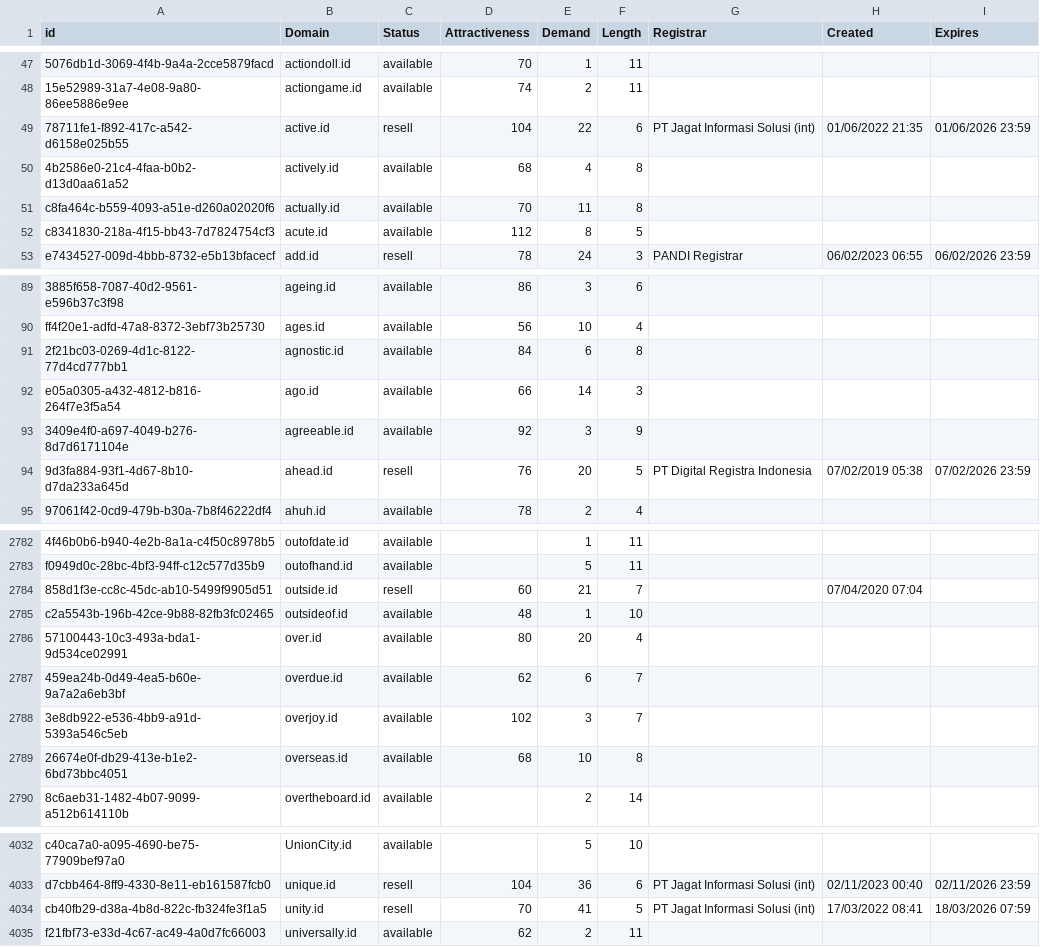
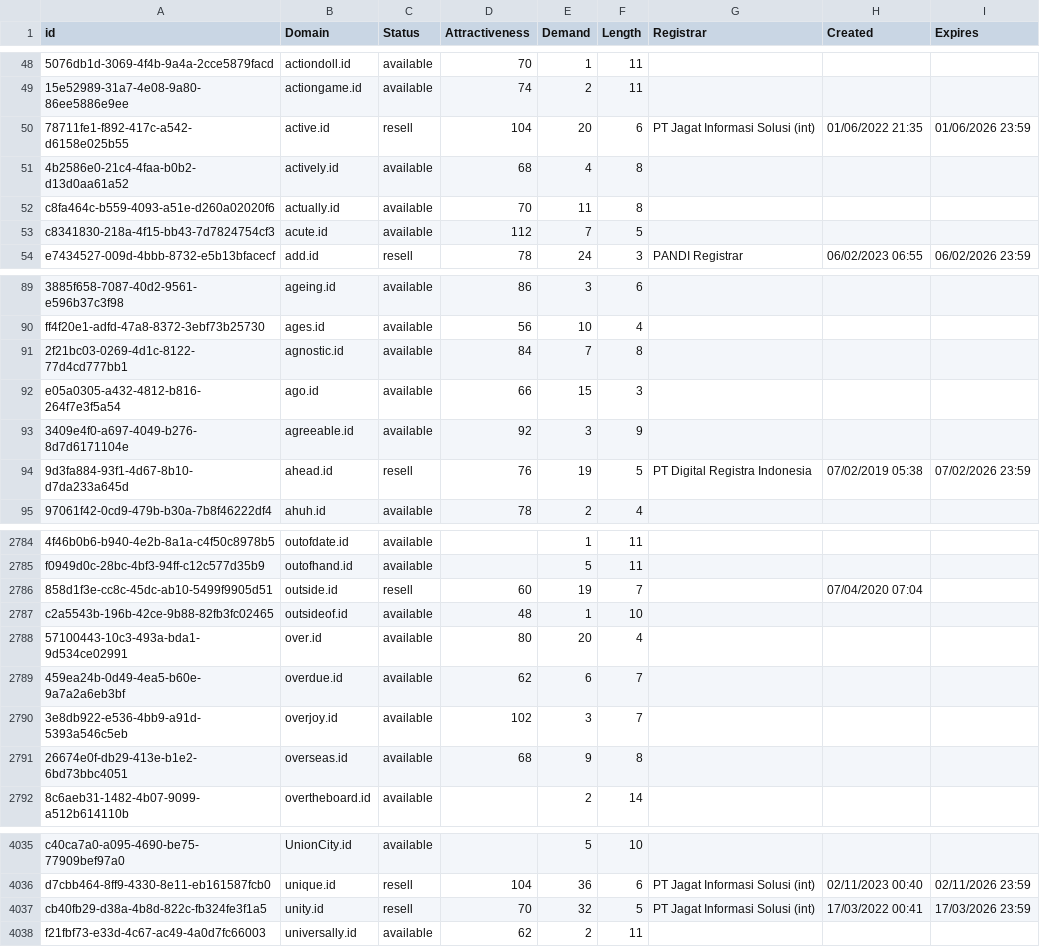
Before and after one commit to UniqueDomains/id-oneword-domains, a CSV file: id.csv, drawn as a sheet; only a part is shown, gaps mark what is left out; addresses are those after the commit; the diff covers the shown part only; the diff names each change by its address in the sheet, - before the commit and + after, or states it on an @@ line.

```diff
--- a/id.csv
+++ b/id.csv
-E50 (Demand): 22
+E50 (Demand): 20
-E53 (Demand): 8
+E53 (Demand): 7
-E91 (Demand): 6
+E91 (Demand): 7
-E92 (Demand): 14
+E92 (Demand): 15
-E94 (Demand): 20
+E94 (Demand): 19
-E2786 (Demand): 21
+E2786 (Demand): 19
-E2791 (Demand): 10
+E2791 (Demand): 9
-E4037 (Demand): 41
+E4037 (Demand): 32
-H4037 (Created): 17/03/2022 08:41
+H4037 (Created): 17/03/2022 00:41
-I4037 (Expires): 18/03/2026 07:59
+I4037 (Expires): 17/03/2026 23:59
```
Also changed, not shown: 4 added rows, 1 removed row and 37 edited cells elsewhere in this file, 2 other files.
